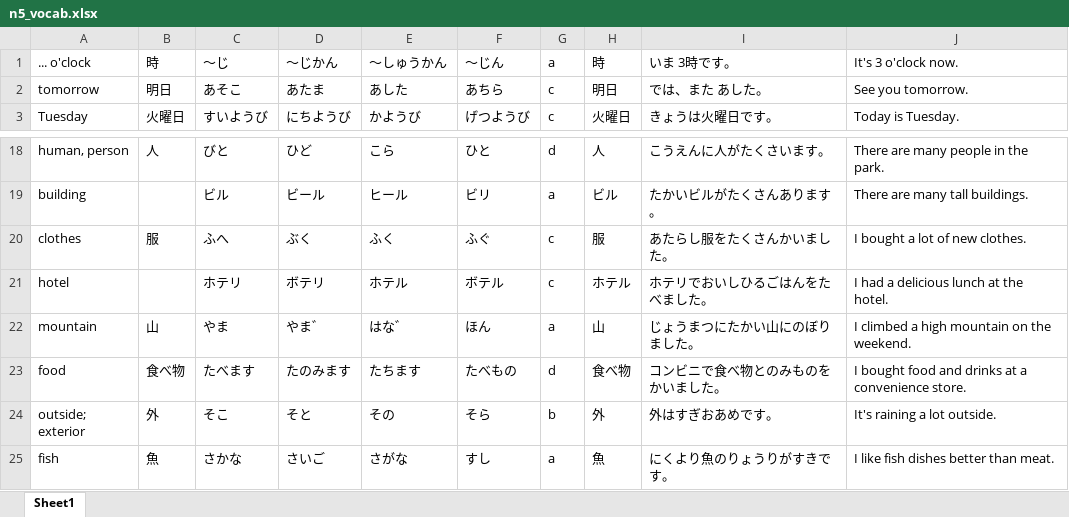
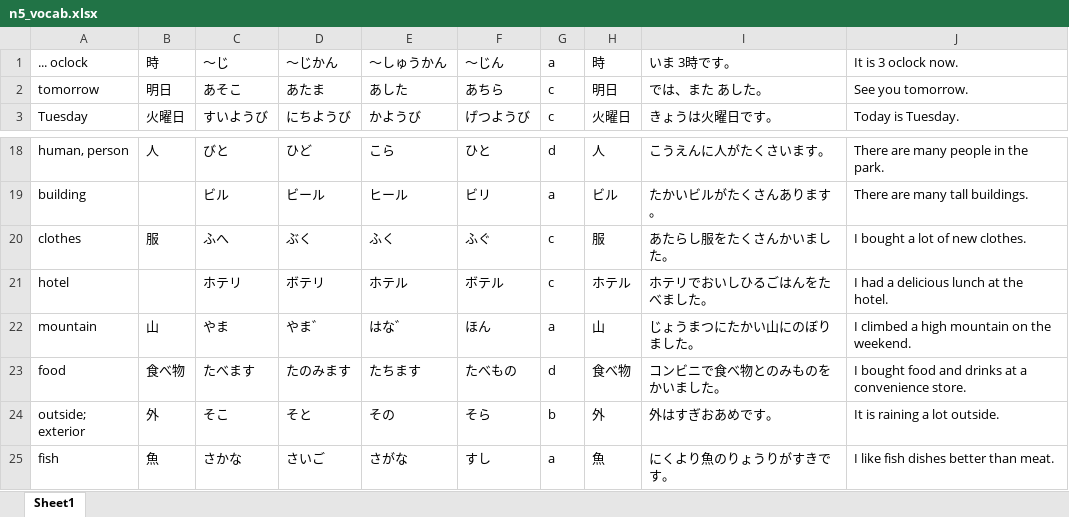
Before and after one commit to Dakilang-Tamad/Nihongo-Wakaranai, an Excel workbook: resources/n5_vocab.xlsx, sheet Sheet1, drawn as a sheet; only a part is shown, gaps mark what is left out; values as stored, in another font and other column widths than the file's, no borders; the diff names each change by its address in the sheet, - before the commit and + after, or states it on an @@ line.

```diff
--- a/resources/n5_vocab.xlsx (sheet Sheet1)
+++ b/resources/n5_vocab.xlsx (sheet Sheet1)
-A1: ... o'clock
+A1: ... oclock
-J1: It's 3 o'clock now.
+J1: It is 3 oclock now.
-J24: It's raining a lot outside.
+J24: It is raining a lot outside.
```
Also changed, not shown: resources/n5_grammar.xlsx, resources/n5_kanji.xlsx, 7 other files.
